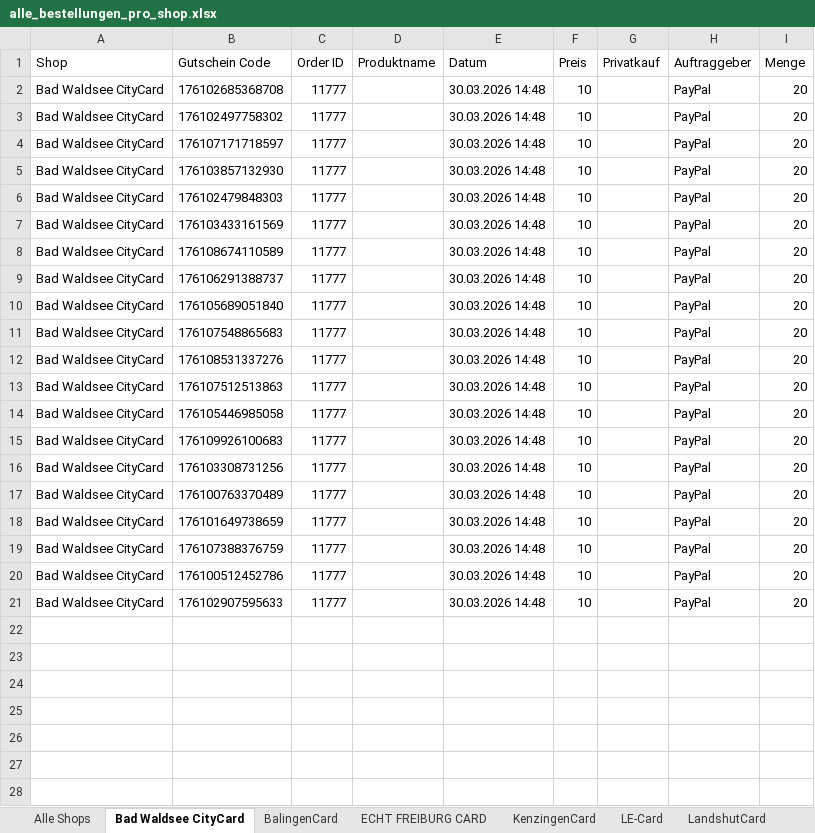
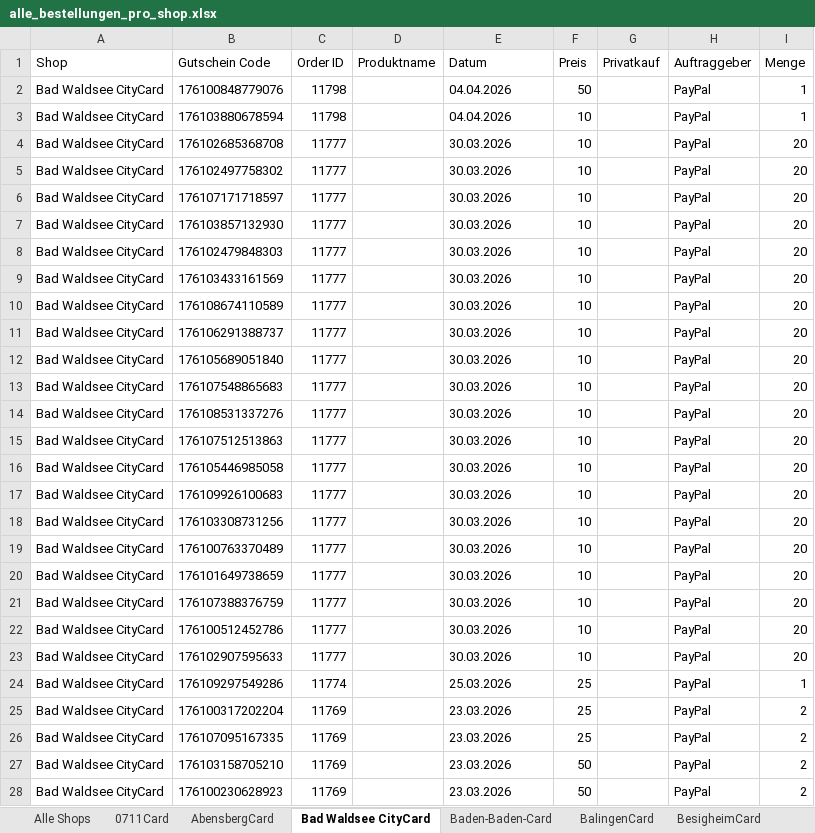
Before and after one commit to MarcoFeldhaus/Trolley, an Excel workbook: Controlling/Automatisation/alle_bestellungen_pro_shop.xlsx, sheet Bad Waldsee CityCard, drawn as a sheet; only a part is shown; values as stored, in another font and other column widths than the file's, no borders; addresses are those after the commit; the diff covers the shown part only; the diff names each change by its address in the sheet, - before the commit and + after, or states it on an @@ line.

```diff
--- a/Controlling/Automatisation/alle_bestellungen_pro_shop.xlsx (sheet Bad Waldsee CityCard)
+++ b/Controlling/Automatisation/alle_bestellungen_pro_shop.xlsx (sheet Bad Waldsee CityCard)
+sheet tab: 0711Card
+sheet tab: AbensbergCard
+sheet tab: Baden-Baden-Card
+sheet tab: BesigheimCard
+row 2: Bad Waldsee CityCard | 176100848779076 | 11798 |  | 04.04.2026 | 50 |  | PayPal | 1
+row 3: Bad Waldsee CityCard | 176103880678594 | 11798 |  | 04.04.2026 | 10 |  | PayPal | 1
-E4:E23 (Datum): 30.03.2026 14:48
+E4:E23 (Datum): 30.03.2026
+row 24: Bad Waldsee CityCard | 176109297549286 | 11774 |  | 25.03.2026 | 25 |  | PayPal | 1
+row 25: Bad Waldsee CityCard | 176100317202204 | 11769 |  | 23.03.2026 | 25 |  | PayPal | 2
+row 26: Bad Waldsee CityCard | 176107095167335 | 11769 |  | 23.03.2026 | 25 |  | PayPal | 2
+row 27: Bad Waldsee CityCard | 176103158705210 | 11769 |  | 23.03.2026 | 50 |  | PayPal | 2
+row 28: Bad Waldsee CityCard | 176100230628923 | 11769 |  | 23.03.2026 | 50 |  | PayPal | 2
```
Also changed, not shown: 80 added rows elsewhere in this sheet, sheet Alle Shops, sheet ECHT FREIBURG CARD, sheet BalingenCard, sheet LandshutCard, sheet Monatsreport, sheet Dashboard, 2 more sheets, other sheet tabs, charts or pictures, 11 other files.
